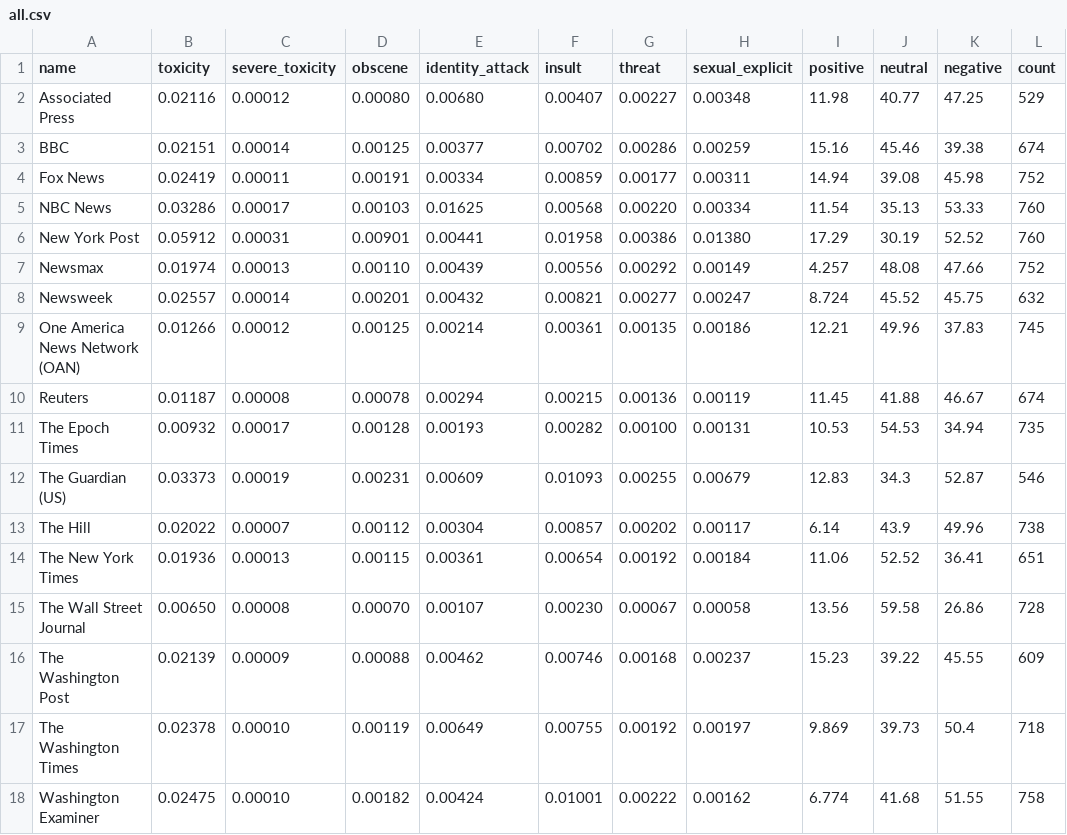
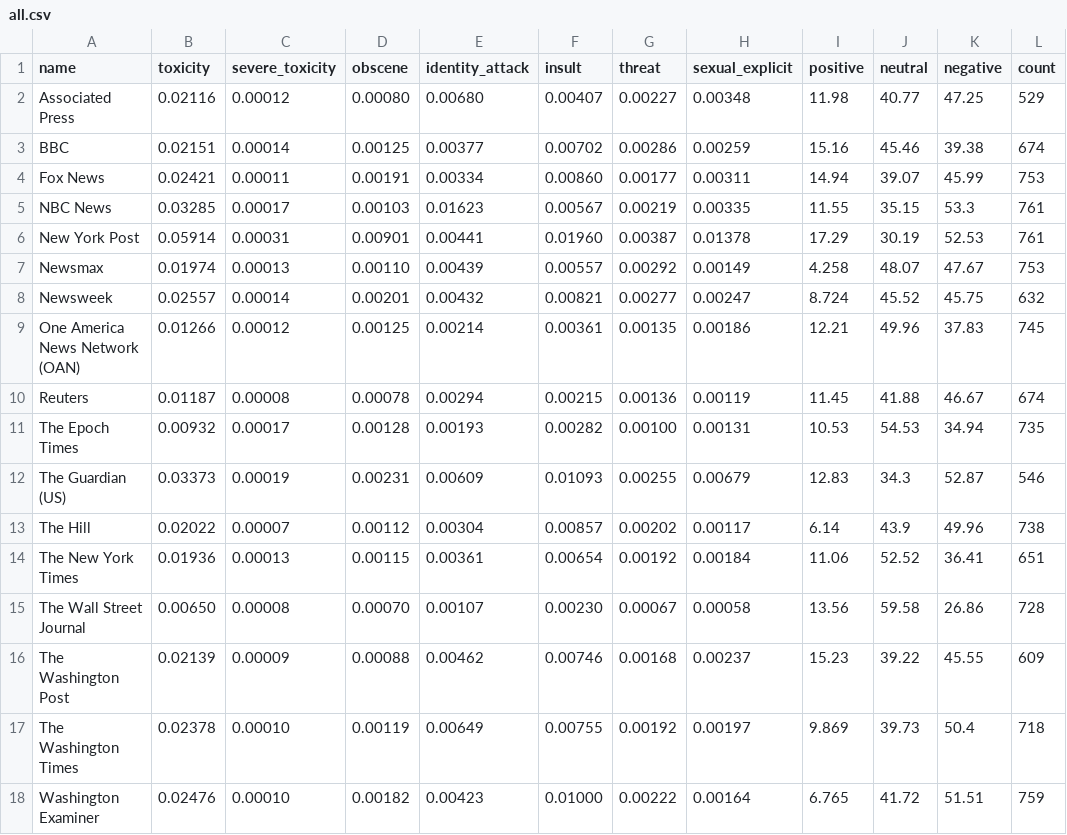
Before and after one commit to dcferreira/toxic-news, a CSV file: averages/all.csv, drawn as a sheet.

```diff
--- a/averages/all.csv
+++ b/averages/all.csv
@@ -3,6 +3,6 @@ Associated Press,0.02116,0.00012,0.00080,0.00680,0.00407,0.00227,0.00348,11.98,4
 BBC,0.02151,0.00014,0.00125,0.00377,0.00702,0.00286,0.00259,15.16,45.46,39.38,674
-Fox News,0.02419,0.00011,0.00191,0.00334,0.00859,0.00177,0.00311,14.94,39.08,45.98,752
-NBC News,0.03286,0.00017,0.00103,0.01625,0.00568,0.00220,0.00334,11.54,35.13,53.33,760
-New York Post,0.05912,0.00031,0.00901,0.00441,0.01958,0.00386,0.01380,17.29,30.19,52.52,760
-Newsmax,0.01974,0.00013,0.00110,0.00439,0.00556,0.00292,0.00149,4.257,48.08,47.66,752
+Fox News,0.02421,0.00011,0.00191,0.00334,0.00860,0.00177,0.00311,14.94,39.07,45.99,753
+NBC News,0.03285,0.00017,0.00103,0.01623,0.00567,0.00219,0.00335,11.55,35.15,53.3,761
+New York Post,0.05914,0.00031,0.00901,0.00441,0.01960,0.00387,0.01378,17.29,30.19,52.53,761
+Newsmax,0.01974,0.00013,0.00110,0.00439,0.00557,0.00292,0.00149,4.258,48.07,47.67,753
 Newsweek,0.02557,0.00014,0.00201,0.00432,0.00821,0.00277,0.00247,8.724,45.52,45.75,632
@@ -17,2 +17,2 @@ The Washington Post,0.02139,0.00009,0.00088,0.00462,0.00746,0.00168,0.00237,15.2
 The Washington Times,0.02378,0.00010,0.00119,0.00649,0.00755,0.00192,0.00197,9.869,39.73,50.4,718
-Washington Examiner,0.02475,0.00010,0.00182,0.00424,0.01001,0.00222,0.00162,6.774,41.68,51.55,758
+Washington Examiner,0.02476,0.00010,0.00182,0.00423,0.01000,0.00222,0.00164,6.765,41.72,51.51,759
```
Also changed, not shown: averages/7.csv, 2 other files.
